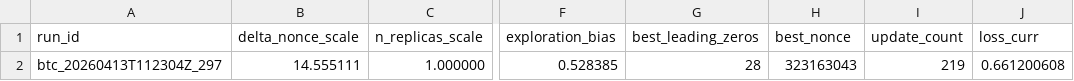
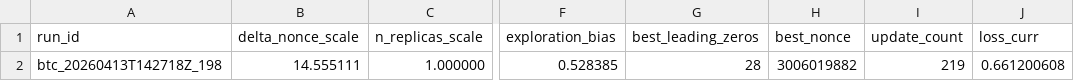
Before and after one commit to vgacofc/lumvorax2, a CSV file: src/advanced_calculations/bitcoin_quantum_mining/config/btc_nx48_last.csv, drawn as a sheet; only a part is shown, gaps mark what is left out; the diff names each change by its address in the sheet, - before the commit and + after, or states it on an @@ line.

```diff
--- a/src/advanced_calculations/bitcoin_quantum_mining/config/btc_nx48_last.csv
+++ b/src/advanced_calculations/bitcoin_quantum_mining/config/btc_nx48_last.csv
-A2 (run_id): btc_20260413T112304Z_297
+A2 (run_id): btc_20260413T142718Z_198
-H2 (best_nonce): 323163043
+H2 (best_nonce): 3006019882
```
Also changed, not shown: 6 other files.
